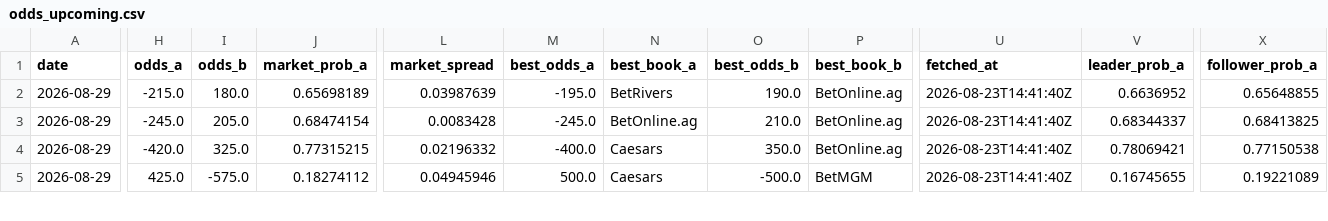
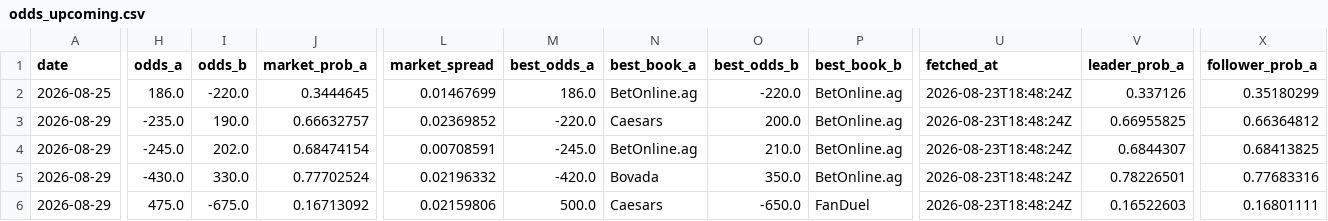
Before and after one commit to joshuakingsland/claude-fights, a CSV file: odds_upcoming.csv, drawn as a sheet; only a part is shown, gaps mark what is left out; addresses are those after the commit; rows hold the shown columns only; the diff covers the shown part only; the diff names each change by its address in the sheet, - before the commit and + after, or states it on an @@ line.

```diff
--- a/odds_upcoming.csv
+++ b/odds_upcoming.csv
+row 2: 2026-08-25 | 186.0 | -220.0 | 0.3444645 | 0.01467699 | 186.0 | BetOnline.ag | -220.0 | BetOnline.ag | 2026-08-23T18:48:24Z | 0.337126 | 0.35180299
-H3 (odds_a): -215.0
+H3 (odds_a): -235.0
-I3 (odds_b): 180.0
+I3 (odds_b): 190.0
-J3 (market_prob_a): 0.65698189
+J3 (market_prob_a): 0.66632757
-L3 (market_spread): 0.03987639
+L3 (market_spread): 0.02369852
-M3 (best_odds_a): -195.0
+M3 (best_odds_a): -220.0
-N3 (best_book_a): BetRivers
+N3 (best_book_a): Caesars
-O3 (best_odds_b): 190.0
+O3 (best_odds_b): 200.0
-U3:U6 (fetched_at): 2026-08-23T14:41:40Z
+U3:U6 (fetched_at): 2026-08-23T18:48:24Z
-V3 (leader_prob_a): 0.6636952
+V3 (leader_prob_a): 0.66955825
-X3 (follower_prob_a): 0.65648855
+X3 (follower_prob_a): 0.66364812
-I4 (odds_b): 205.0
+I4 (odds_b): 202.0
-L4 (market_spread): 0.0083428
+L4 (market_spread): 0.00708591
-V4 (leader_prob_a): 0.68344337
+V4 (leader_prob_a): 0.6844307
-H5 (odds_a): -420.0
+H5 (odds_a): -430.0
-I5 (odds_b): 325.0
+I5 (odds_b): 330.0
-J5 (market_prob_a): 0.77315215
+J5 (market_prob_a): 0.77702524
-M5 (best_odds_a): -400.0
+M5 (best_odds_a): -420.0
-N5 (best_book_a): Caesars
+N5 (best_book_a): Bovada
-V5 (leader_prob_a): 0.78069421
+V5 (leader_prob_a): 0.78226501
-X5 (follower_prob_a): 0.77150538
+X5 (follower_prob_a): 0.77683316
-H6 (odds_a): 425.0
+H6 (odds_a): 475.0
-I6 (odds_b): -575.0
+I6 (odds_b): -675.0
-J6 (market_prob_a): 0.18274112
+J6 (market_prob_a): 0.16713092
-L6 (market_spread): 0.04945946
+L6 (market_spread): 0.02159806
-O6 (best_odds_b): -500.0
+O6 (best_odds_b): -650.0
-P6 (best_book_b): BetMGM
+P6 (best_book_b): FanDuel
-V6 (leader_prob_a): 0.16745655
+V6 (leader_prob_a): 0.16522603
-X6 (follower_prob_a): 0.19221089
+X6 (follower_prob_a): 0.16801111
```
Also changed, not shown: 93 edited cells elsewhere in this file, 7 other files.
